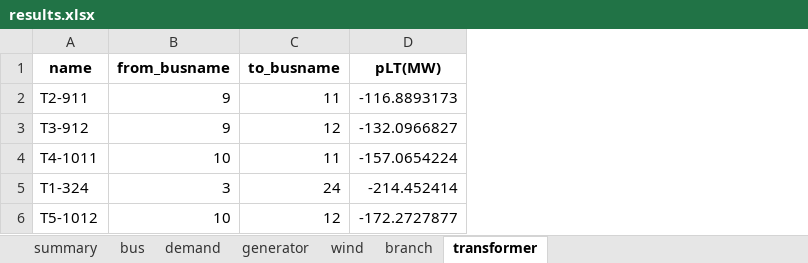
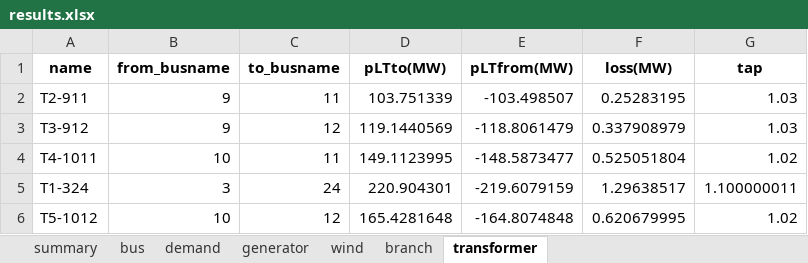
Before and after one commit to bukhsh/oats, an Excel workbook: results/results.xlsx, sheet transformer, drawn as a sheet; values as stored, in another font and other column widths than the file's, no borders; removed rows and columns are numbered as before the commit, all else as after; the diff names each change by its address in the sheet, - before the commit and + after, or states it on an @@ line.

```diff
--- a/results/results.xlsx (sheet transformer)
+++ b/results/results.xlsx (sheet transformer)
-column D (pLT(MW)), rows 2-6: -116.8893173 | -132.0966827 | -157.0654224 | -214.452414 | -172.2727877
+column D (pLTto(MW)), rows 2-6: 103.751339 | 119.1440569 | 149.1123995 | 220.904301 | 165.4281648
+column E (pLTfrom(MW)), rows 2-6: -103.498507 | -118.8061479 | -148.5873477 | -219.6079159 | -164.8074848
+column F (loss(MW)), rows 2-6: 0.25283195 | 0.337908979 | 0.525051804 | 1.29638517 | 0.620679995
+column G (tap), rows 2-6: 1.03 | 1.03 | 1.02 | 1.100000011 | 1.02
```
Also changed, not shown: sheet generator, sheet demand, sheet bus, sheet branch, sheet wind, sheet summary, testcases/case118.xlsx, testcases/case14.xlsx, 19 other files.
